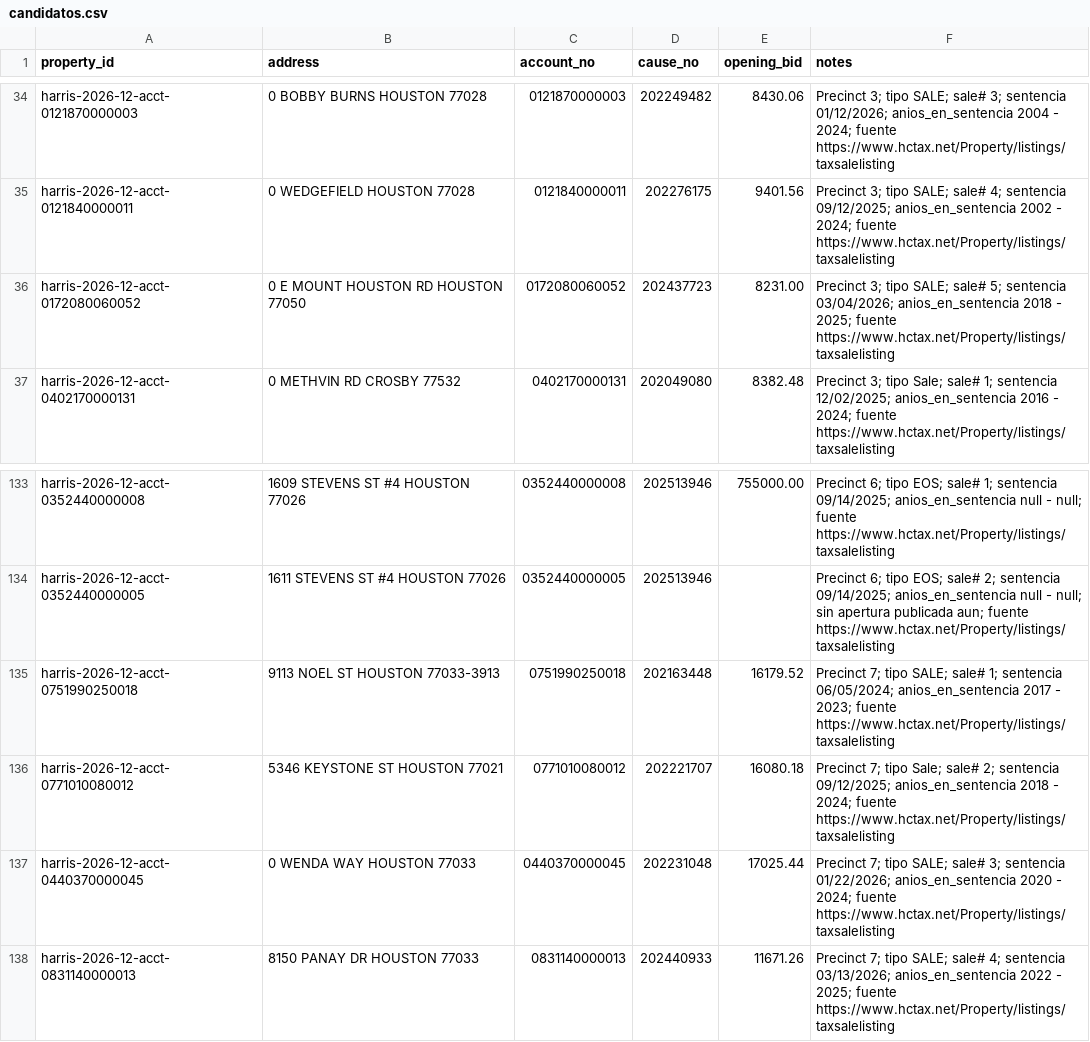
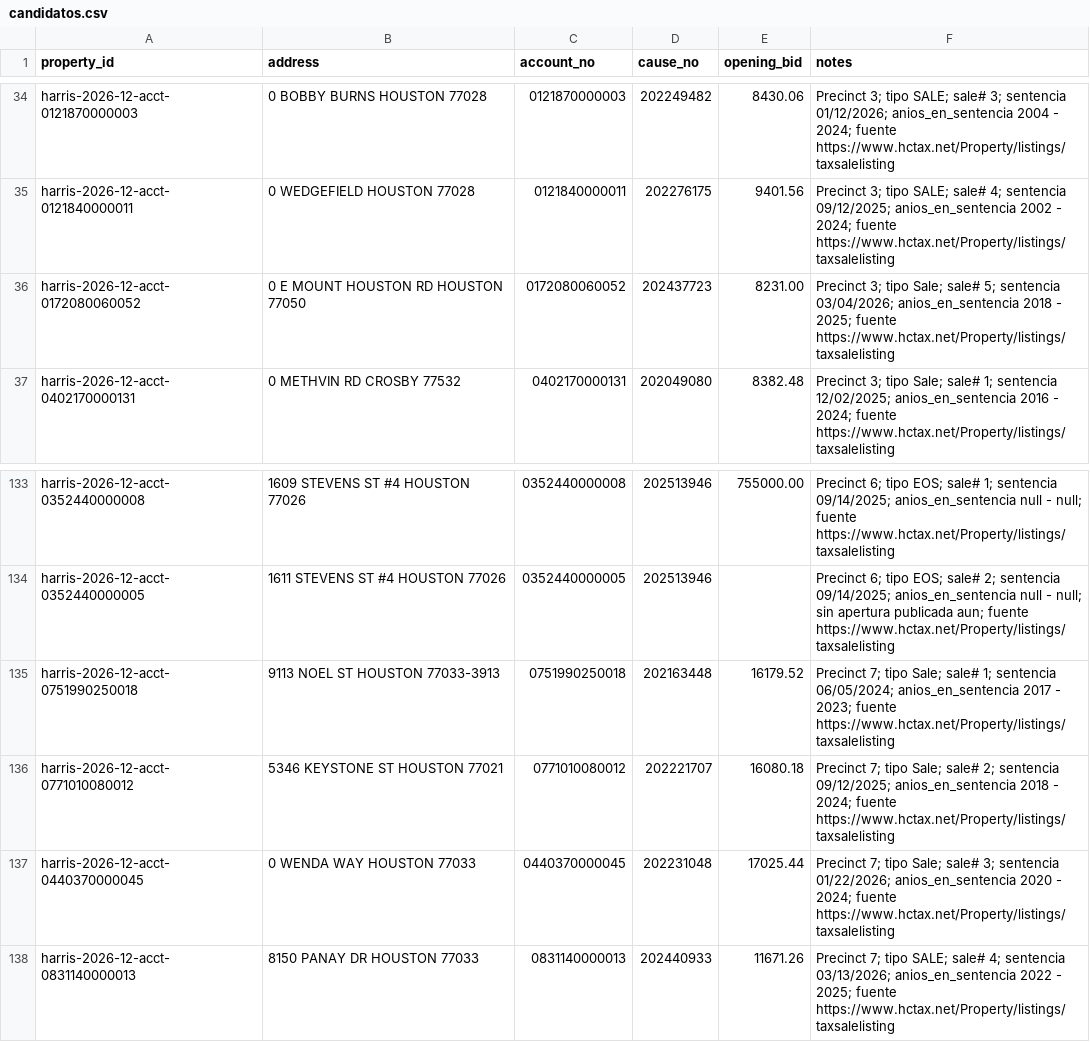
Before and after one commit to mag442-dot/Claude---Harris-tax-deed, a CSV file: runs/harris-2026-12-01/candidatos.csv, drawn as a sheet; only a part is shown, gaps mark what is left out.

```diff
--- a/runs/harris-2026-12-01/candidatos.csv
+++ b/runs/harris-2026-12-01/candidatos.csv
@@ -35,3 +35,3 @@ harris-2026-12-acct-0121870000003,0 BOBBY BURNS HOUSTON 77028,0121870000003,2022
 harris-2026-12-acct-0121840000011,0 WEDGEFIELD HOUSTON 77028,0121840000011,202276175,9401.56,Precinct 3; tipo SALE; sale# 4; sentencia 09/12/2025; anios_en_sentencia 2002 - 2024; fuente https://www.hctax.net/Property/listings/taxsalelisting
-harris-2026-12-acct-0172080060052,0 E MOUNT HOUSTON RD HOUSTON 77050,0172080060052,202437723,8231.00,Precinct 3; tipo SALE; sale# 5; sentencia 03/04/2026; anios_en_sentencia 2018 - 2025; fuente https://www.hctax.net/Property/listings/taxsalelisting
+harris-2026-12-acct-0172080060052,0 E MOUNT HOUSTON RD HOUSTON 77050,0172080060052,202437723,8231.00,Precinct 3; tipo Sale; sale# 5; sentencia 03/04/2026; anios_en_sentencia 2018 - 2025; fuente https://www.hctax.net/Property/listings/taxsalelisting
 harris-2026-12-acct-0402170000131,0 METHVIN RD CROSBY 77532,0402170000131,202049080,8382.48,Precinct 3; tipo Sale; sale# 1; sentencia 12/02/2025; anios_en_sentencia 2016 - 2024; fuente https://www.hctax.net/Property/listings/taxsalelisting
@@ -134,5 +134,5 @@ harris-2026-12-acct-0352440000008,1609 STEVENS ST #4 HOUSTON 77026,0352440000008
 harris-2026-12-acct-0352440000005,1611 STEVENS ST #4 HOUSTON 77026,0352440000005,202513946,,Precinct 6; tipo EOS; sale# 2; sentencia 09/14/2025; anios_en_sentencia null - null; sin apertura publicada aun; fuente https://www.hctax.net/Property/listings/taxsalelisting
-harris-2026-12-acct-0751990250018,9113 NOEL ST HOUSTON 77033-3913,0751990250018,202163448,16179.52,Precinct 7; tipo SALE; sale# 1; sentencia 06/05/2024; anios_en_sentencia 2017 - 2023; fuente https://www.hctax.net/Property/listings/taxsalelisting
+harris-2026-12-acct-0751990250018,9113 NOEL ST HOUSTON 77033-3913,0751990250018,202163448,16179.52,Precinct 7; tipo Sale; sale# 1; sentencia 06/05/2024; anios_en_sentencia 2017 - 2023; fuente https://www.hctax.net/Property/listings/taxsalelisting
 harris-2026-12-acct-0771010080012,5346 KEYSTONE ST HOUSTON 77021,0771010080012,202221707,16080.18,Precinct 7; tipo Sale; sale# 2; sentencia 09/12/2025; anios_en_sentencia 2018 - 2024; fuente https://www.hctax.net/Property/listings/taxsalelisting
-harris-2026-12-acct-0440370000045,0 WENDA WAY HOUSTON 77033,0440370000045,202231048,17025.44,Precinct 7; tipo SALE; sale# 3; sentencia 01/22/2026; anios_en_sentencia 2020 - 2024; fuente https://www.hctax.net/Property/listings/taxsalelisting
+harris-2026-12-acct-0440370000045,0 WENDA WAY HOUSTON 77033,0440370000045,202231048,17025.44,Precinct 7; tipo Sale; sale# 3; sentencia 01/22/2026; anios_en_sentencia 2020 - 2024; fuente https://www.hctax.net/Property/listings/taxsalelisting
 harris-2026-12-acct-0831140000013,8150 PANAY DR HOUSTON 77033,0831140000013,202440933,11671.26,Precinct 7; tipo SALE; sale# 4; sentencia 03/13/2026; anios_en_sentencia 2022 - 2025; fuente https://www.hctax.net/Property/listings/taxsalelisting
```
Also changed, not shown: runs/harris-2026-12-01/analisis.csv, runs/harris-2026-12-01/analisis_sheet.csv, 56 other files.
